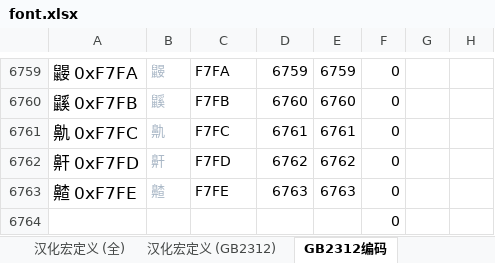
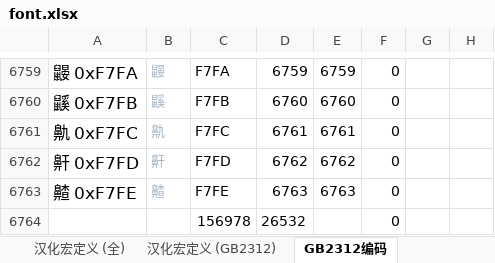
Before and after one commit to losehu/uv-k5-firmware-custom, an Excel workbook: uv-k5font/uv-k5font_full/font.xlsx, sheet GB2312编码, drawn as a sheet; only a part is shown, gaps mark what is left out; values as stored, in another font and other column widths than the file's, no borders; removed rows and columns are numbered as before the commit, all else as after; the diff names each change by its address in the sheet, - before the commit and + after, or states it on an @@ line.

```diff
--- a/uv-k5font/uv-k5font_full/font.xlsx (sheet GB2312编码)
+++ b/uv-k5font/uv-k5font_full/font.xlsx (sheet GB2312编码)
-row 6764:  |  |  |  |  | 0
+row 6764:  |  | 156978 | 26532 |  | 0
```
Also changed, not shown: 6 other files.
